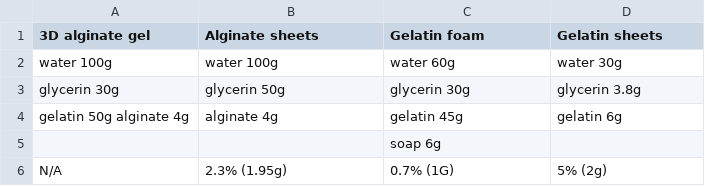
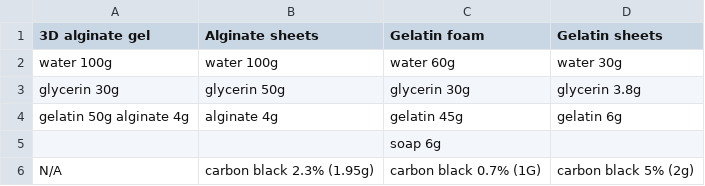
Before and after one commit to ISDriss/Portfolio, a CSV file: projects/DBLT/recipes.csv, drawn as a sheet.

```diff
--- a/projects/DBLT/recipes.csv
+++ b/projects/DBLT/recipes.csv
@@ -5,2 +5,2 @@ gelatin 50g alginate 4g;alginate 4g;gelatin 45g;gelatin 6g
 ;;soap 6g;
-N/A;2.3% (1.95g);0.7% (1G);5% (2g)
+N/A;carbon black 2.3% (1.95g);carbon black 0.7% (1G);carbon black 5% (2g)
```
Also changed, not shown: 17 other files.
